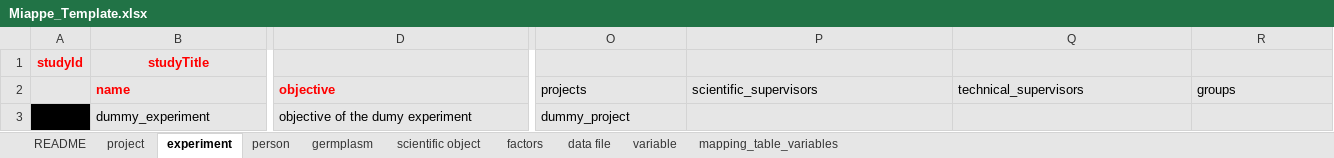
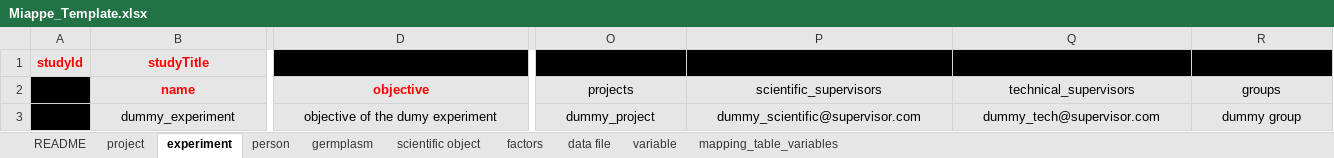
Before and after one commit to AnEdelweiss/JAQOS, an Excel workbook: exp_database/dummy_experiment/Miappe_Template.xlsx, sheet experiment, drawn as a sheet; only a part is shown, gaps mark what is left out; values as stored, in another font and other column widths than the file's, no borders; the diff covers the shown part only; the diff names each change by its address in the sheet, - before the commit and + after, or states it on an @@ line.

```diff
--- a/exp_database/dummy_experiment/Miappe_Template.xlsx (sheet experiment)
+++ b/exp_database/dummy_experiment/Miappe_Template.xlsx (sheet experiment)
-D1 fill: #E6E6E6
+D1 fill: #000000
-O1:R1 fill: #E6E6E6
+O1:R1 fill: #000000
-A2 fill: #E6E6E6
+A2 fill: #000000
-B2:D2 alignment: left
+B2:D2 alignment: center
-O2:R2 alignment: left
+O2:R2 alignment: center
-B3:D3 alignment: left
+B3:D3 alignment: center
-O3 alignment: left
+O3 alignment: center
-P3: (empty)
+P3: dummy_scientific@supervisor.com
-Q3: (empty)
+Q3: dummy_tech@supervisor.com
-R3: (empty)
+R3: dummy group
```
Also changed, not shown: cell formats elsewhere in this sheet, sheet person, sheet germplasm, sheet project, sheet data file, sheet mapping_table_variables, 2 other files.
